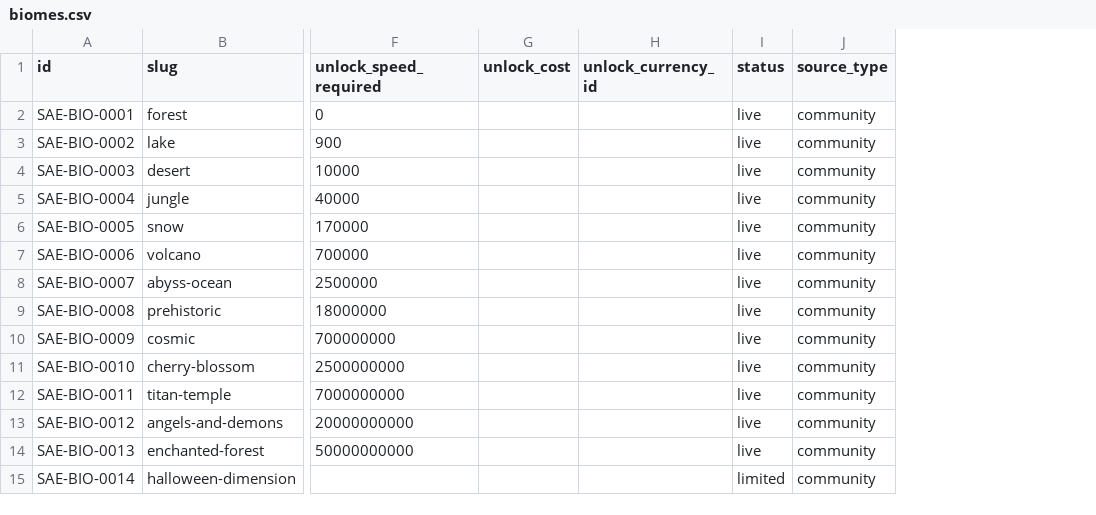
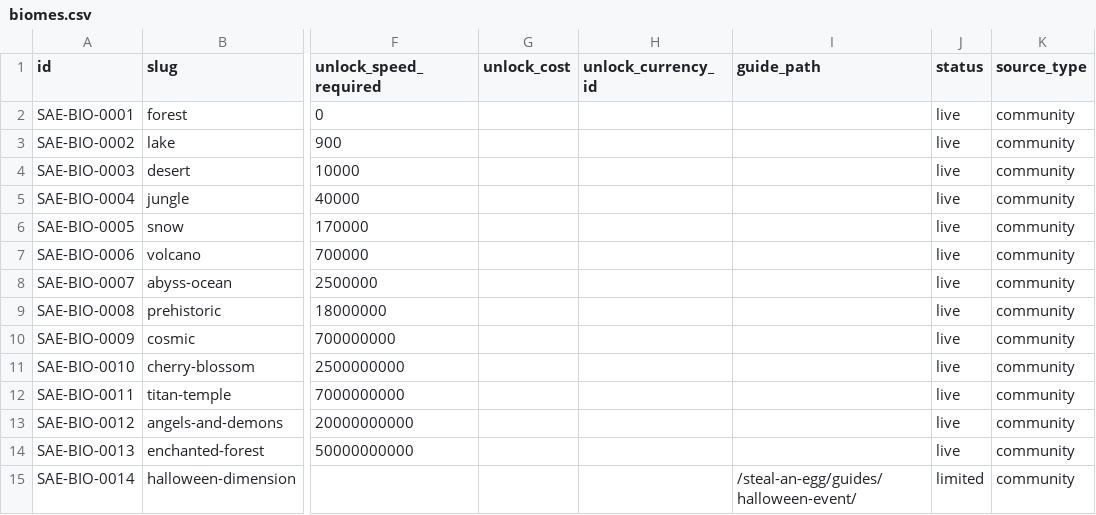
Before and after one commit to 6977980-hash/updateotter, a CSV file: data/sae/biomes.csv, drawn as a sheet; only a part is shown, gaps mark what is left out; the diff names each change by its address in the sheet, - before the commit and + after, or states it on an @@ line.

```diff
--- a/data/sae/biomes.csv
+++ b/data/sae/biomes.csv
+column I (guide_path), row 15: /steal-an-egg/guides/halloween-event/
```
Also changed, not shown: data/gag/codes.csv, data/sae/mutations.csv, 16 other files.
